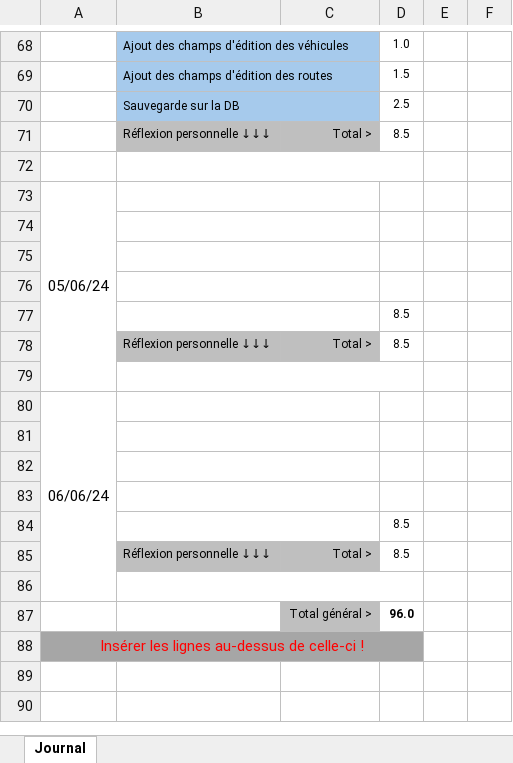
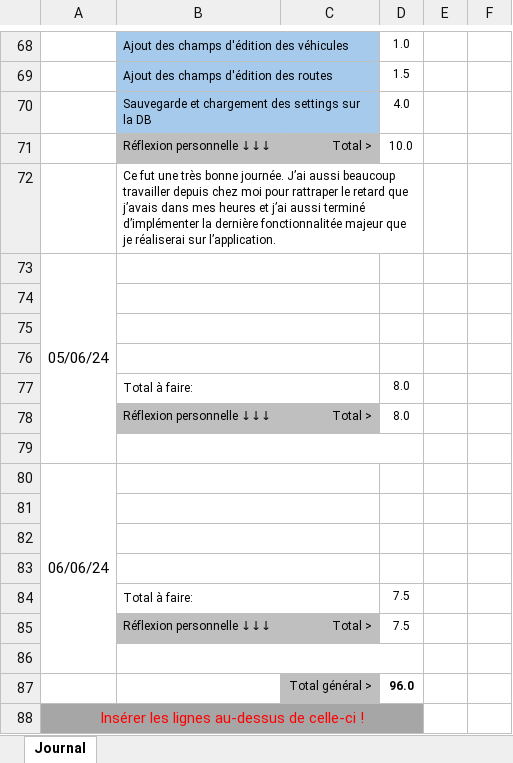
Before and after one commit to alikadev/RoadTrafficSimulator, an Excel workbook: docs/3_CAND_Modele_Journal_2024.xlsx, sheet Journal, drawn as a sheet; only a part is shown, gaps mark what is left out; values as stored, in another font and other column widths than the file's, no borders; conditional formats not drawn; removed rows and columns are numbered as before the commit, all else as after; the diff names each change by its address in the sheet, - before the commit and + after, or states it on an @@ line.

```diff
--- a/docs/3_CAND_Modele_Journal_2024.xlsx (sheet Journal)
+++ b/docs/3_CAND_Modele_Journal_2024.xlsx (sheet Journal)
-row 70:  | Sauvegarde sur la DB |  | 2.5
+row 70:  | Sauvegarde et chargement des settings sur la DB |  | 4.0
-D71: 8.5
+D71: 10.0
-B72: (empty)
+B72: Ce fut une très bonne journée. J’ai aussi beaucoup travailler depuis chez moi pour rattraper le retard que j’avais dans mes heures et j’ai aussi terminé d’implémenter la dernière fonctionnalitée majeur que je réaliserai sur l’application.
-row 77:  |  |  | 8.5
+row 77:  | Total à faire: |  | 8.0
-D78: 8.5
+D78: 8.0
-row 84:  |  |  | 8.5
+row 84:  | Total à faire: |  | 7.5
-D85: 8.5
+D85: 7.5
```
Also changed, not shown: docs/2_CAND_Modele_Planning_2024.xlsx, 11 other files.
